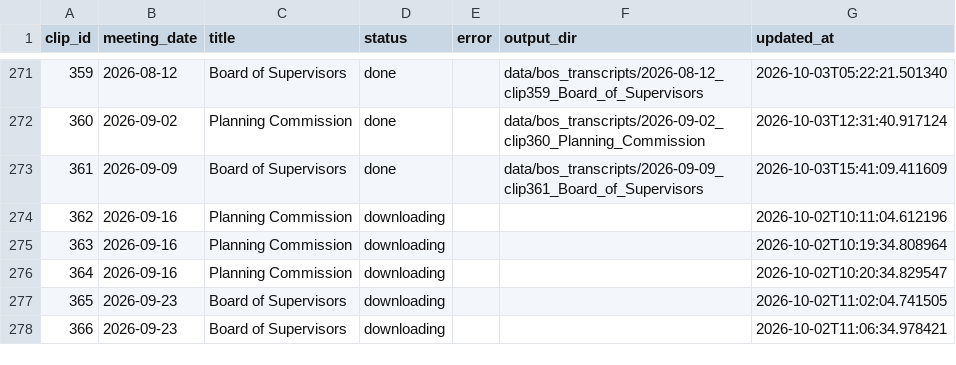
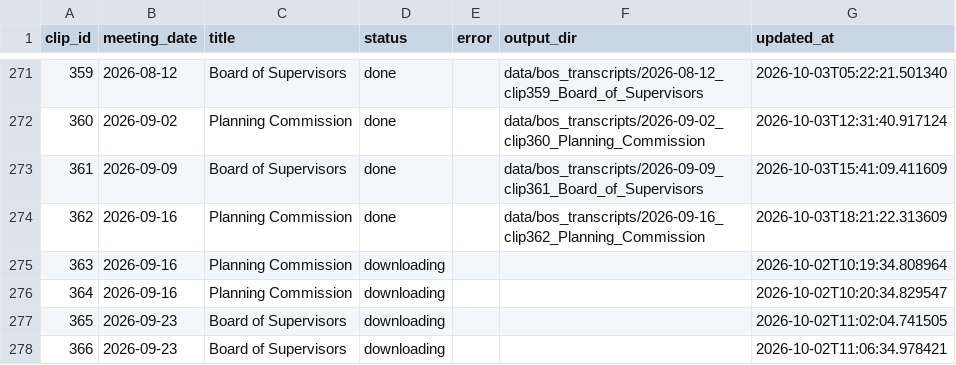
Before and after one commit to EthnTuttle/fredco-audit, a CSV file: data/bos_transcripts/pipeline_status.csv, drawn as a sheet; only a part is shown, gaps mark what is left out.

Commit message:
Add BoS transcript: 2026-09-16 clip362 Planning Commission

```diff
--- a/data/bos_transcripts/pipeline_status.csv
+++ b/data/bos_transcripts/pipeline_status.csv
@@ -273,3 +273,3 @@ clip_id,meeting_date,title,status,error,output_dir,updated_at
 361,2026-09-09,Board of Supervisors,done,,data/bos_transcripts/2026-09-09_clip361_Board_of_Supervisors,2026-10-03T15:41:09.411609
-362,2026-09-16,Planning Commission,downloading,,,2026-10-02T10:11:04.612196
+362,2026-09-16,Planning Commission,done,,data/bos_transcripts/2026-09-16_clip362_Planning_Commission,2026-10-03T18:21:22.313609
 363,2026-09-16,Planning Commission,downloading,,,2026-10-02T10:19:34.808964
```
Also changed, not shown: 3 other files.
